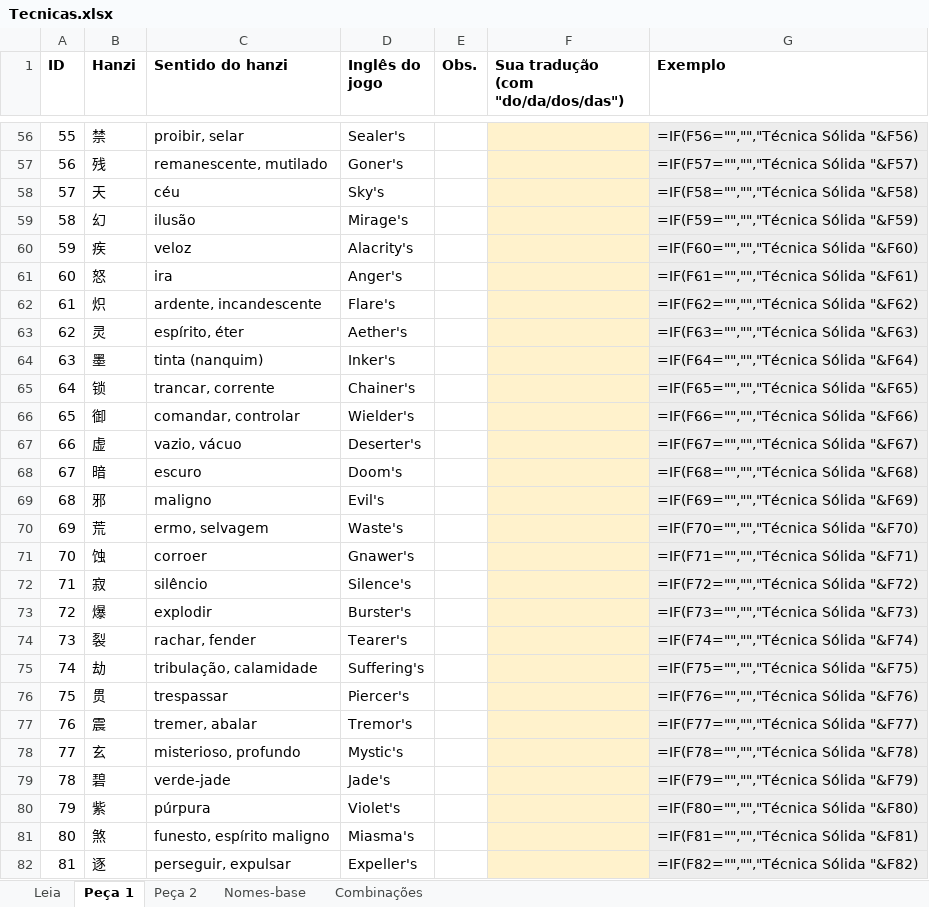
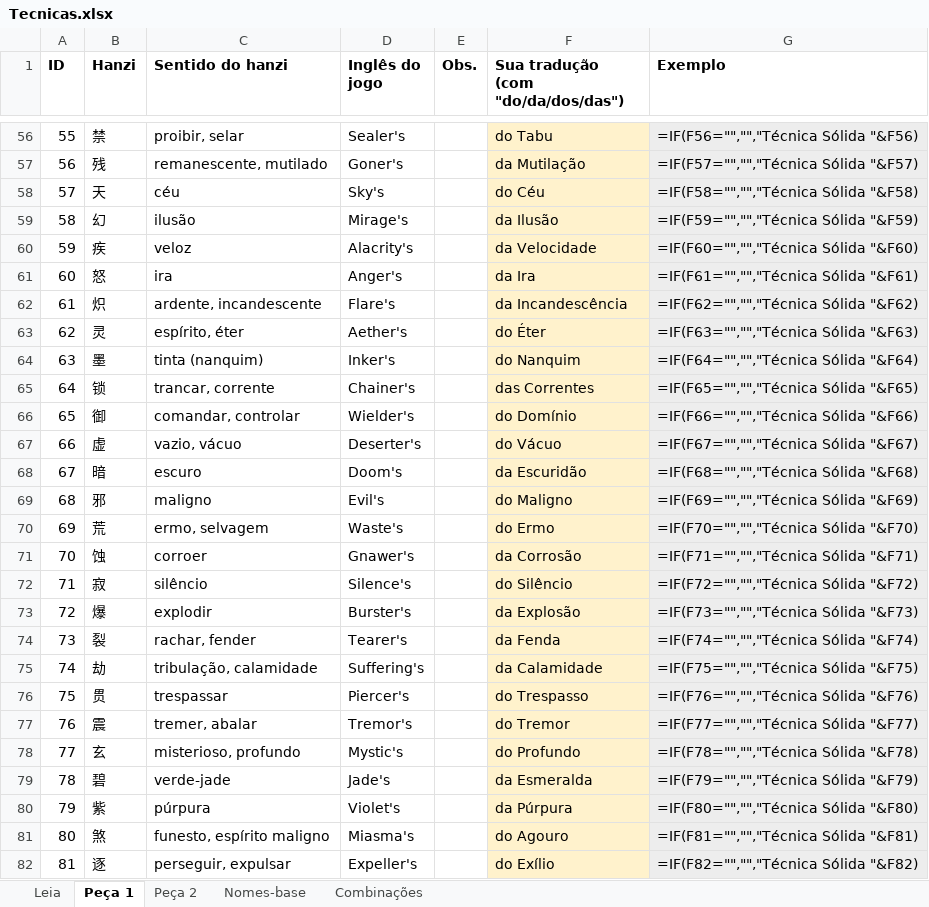
Before and after one commit to MaxiusEden/ModToi, an Excel workbook: traducao/tecnicas/Tecnicas.xlsx, sheet Peça 1, drawn as a sheet; only a part is shown, gaps mark what is left out; values as stored, in another font and other column widths than the file's, no borders; formulas without a stored value are shown as written; the diff covers the shown part only; the diff names each change by its address in the sheet, - before the commit and + after, or states it on an @@ line.

Commit message:
Traduz os nomes de técnica gerados com a planilha
As 400 peças da BattleSkillPrefixName vêm de traducao/tecnicas/Tecnicas.xlsx
(tools/ptbr/tecnicas.py -> ModAssets/ptbr/Tecnicas.json). Um Postfix em
ConfBattleSkillPrefixName.GetName remonta o nome na ordem portuguesa, com o
adjetivo concordando com o nome-base: "Água Espiritual Maciça do Imortal".

```diff
--- a/traducao/tecnicas/Tecnicas.xlsx (sheet Peça 1)
+++ b/traducao/tecnicas/Tecnicas.xlsx (sheet Peça 1)
-F56: (empty)
+F56: do Tabu
-F57: (empty)
+F57: da Mutilação
-F58: (empty)
+F58: do Céu
-F59: (empty)
+F59: da Ilusão
-F60: (empty)
+F60: da Velocidade
-F61: (empty)
+F61: da Ira
-F62: (empty)
+F62: da Incandescência
-F63: (empty)
+F63: do Éter
-F64: (empty)
+F64: do Nanquim
-F65: (empty)
+F65: das Correntes
-F66: (empty)
+F66: do Domínio
-F67: (empty)
+F67: do Vácuo
-F68: (empty)
+F68: da Escuridão
-F69: (empty)
+F69: do Maligno
-F70: (empty)
+F70: do Ermo
-F71: (empty)
+F71: da Corrosão
-F72: (empty)
+F72: do Silêncio
-F73: (empty)
+F73: da Explosão
-F74: (empty)
+F74: da Fenda
-F75: (empty)
+F75: da Calamidade
-F76: (empty)
+F76: do Trespasso
-F77: (empty)
+F77: do Tremor
-F78: (empty)
+F78: do Profundo
-F79: (empty)
+F79: da Esmeralda
-F80: (empty)
+F80: da Púrpura
-F81: (empty)
+F81: do Agouro
-F82: (empty)
+F82: do Exílio
```
Also changed, not shown: 173 edited cells elsewhere in this sheet, sheet Peça 2, 8 other files.
